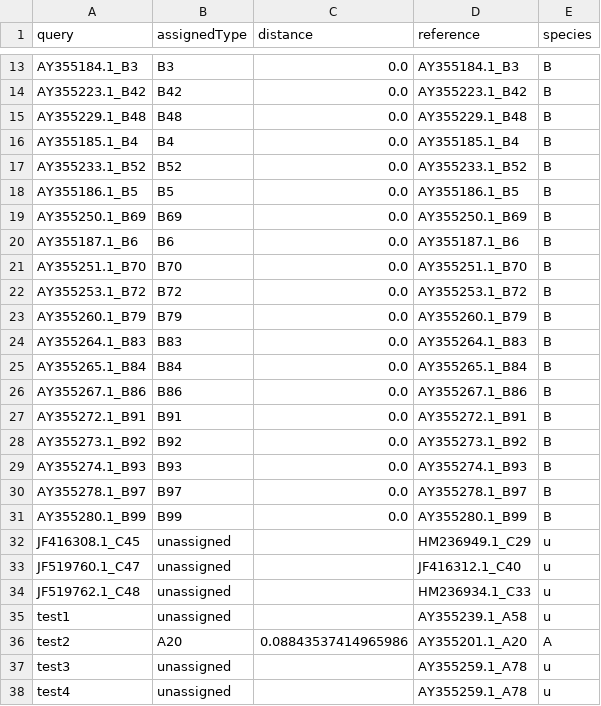
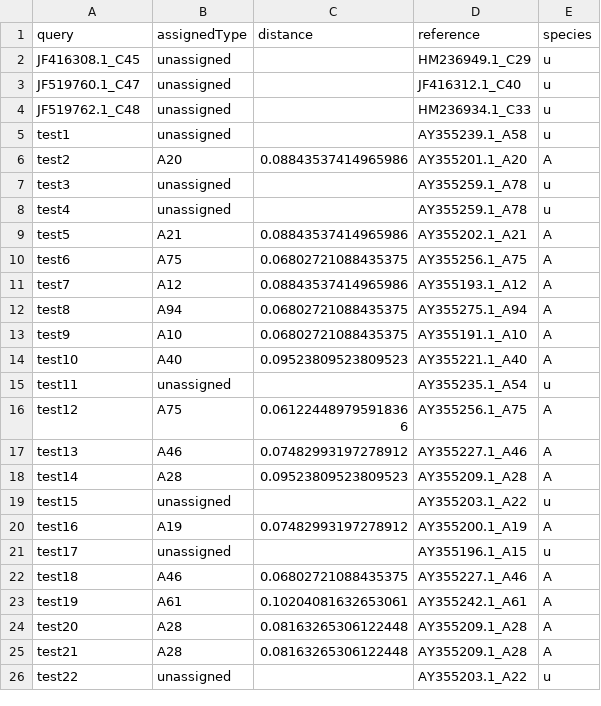
Before and after one commit to omicscodeathon/rhinotype, a CSV file: data/vp1_assigned_types.csv, drawn as a sheet; only a part is shown, gaps mark what is left out; the shorter side is filled out with more unchanged rows; the diff covers the shown part only; the diff names each change by its address in the sheet, - before the commit and + after, or states it on an @@ line.

Commit message:
corrected assign type function

```diff
--- a/data/vp1_assigned_types.csv
+++ b/data/vp1_assigned_types.csv
-row 13: AY355184.1_B3 | B3 | 0.0 | AY355184.1_B3 | B
-row 14: AY355223.1_B42 | B42 | 0.0 | AY355223.1_B42 | B
-row 15: AY355229.1_B48 | B48 | 0.0 | AY355229.1_B48 | B
-row 16: AY355185.1_B4 | B4 | 0.0 | AY355185.1_B4 | B
-row 17: AY355233.1_B52 | B52 | 0.0 | AY355233.1_B52 | B
-row 18: AY355186.1_B5 | B5 | 0.0 | AY355186.1_B5 | B
-row 19: AY355250.1_B69 | B69 | 0.0 | AY355250.1_B69 | B
-row 20: AY355187.1_B6 | B6 | 0.0 | AY355187.1_B6 | B
-row 21: AY355251.1_B70 | B70 | 0.0 | AY355251.1_B70 | B
-row 22: AY355253.1_B72 | B72 | 0.0 | AY355253.1_B72 | B
-row 23: AY355260.1_B79 | B79 | 0.0 | AY355260.1_B79 | B
-row 24: AY355264.1_B83 | B83 | 0.0 | AY355264.1_B83 | B
-row 25: AY355265.1_B84 | B84 | 0.0 | AY355265.1_B84 | B
-row 26: AY355267.1_B86 | B86 | 0.0 | AY355267.1_B86 | B
-row 27: AY355272.1_B91 | B91 | 0.0 | AY355272.1_B91 | B
-row 28: AY355273.1_B92 | B92 | 0.0 | AY355273.1_B92 | B
-row 29: AY355274.1_B93 | B93 | 0.0 | AY355274.1_B93 | B
-row 30: AY355278.1_B97 | B97 | 0.0 | AY355278.1_B97 | B
-row 31: AY355280.1_B99 | B99 | 0.0 | AY355280.1_B99 | B
```
Also changed, not shown: 11 removed rows elsewhere in this file, 2 other files.
